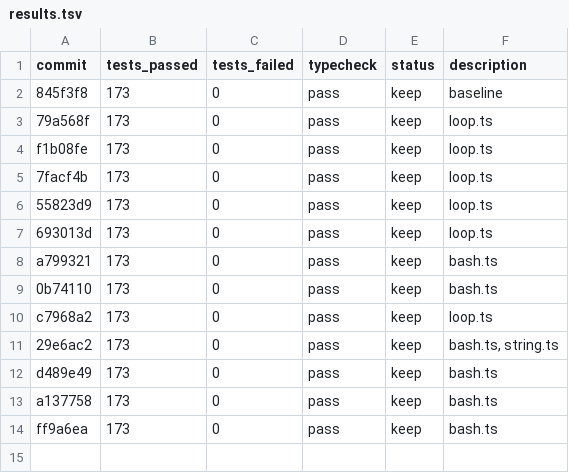
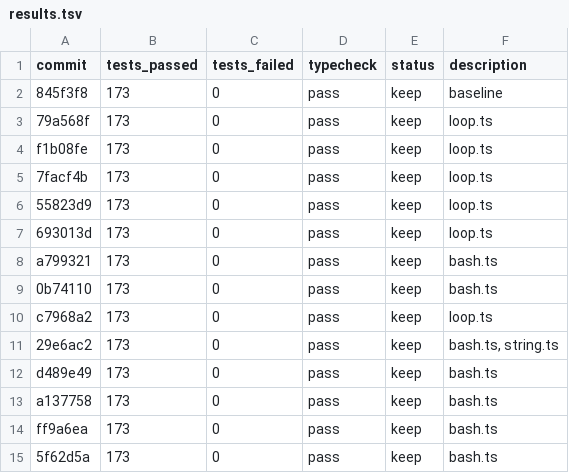
Before and after one commit to tylergibbs1/evolve, a TSV file: results.tsv, drawn as a sheet; the diff names each change by its address in the sheet, - before the commit and + after, or states it on an @@ line.

```diff
--- a/results.tsv
+++ b/results.tsv
+row 15: 5f62d5a | 173 | 0 | pass | keep | bash.ts
```
Also changed, not shown: 1 other file.
